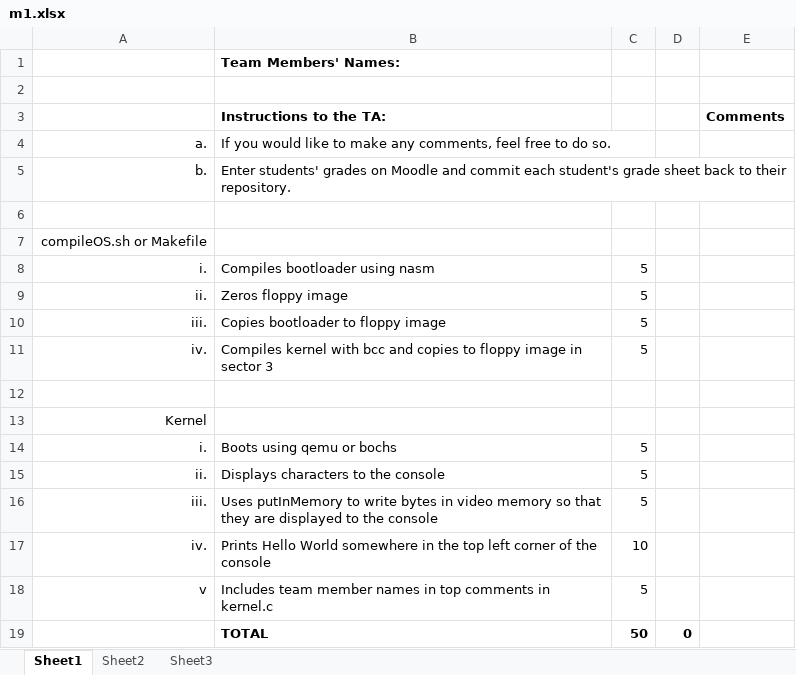
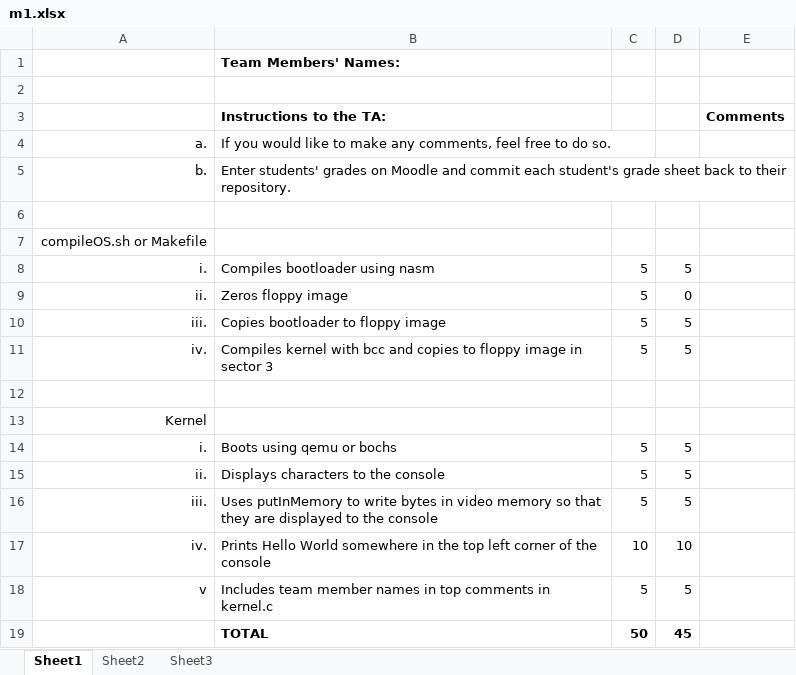
Before and after one commit to JacobGathof/BareMetal-OS, an Excel workbook: m1/m1.xlsx, sheet Sheet1, drawn as a sheet; values as stored, in another font and other column widths than the file's, no borders; the diff names each change by its address in the sheet, - before the commit and + after, or states it on an @@ line.

```diff
--- a/m1/m1.xlsx (sheet Sheet1)
+++ b/m1/m1.xlsx (sheet Sheet1)
-D8: (empty)
+D8: 5
-D9: (empty)
+D9: 0
-D10:D11: (empty)
+D10:D11: 5
-D14:D16: (empty)
+D14:D16: 5
-D17: (empty)
+D17: 10
-D18: (empty)
+D18: 5
-D19: 0
+D19: 45
```
Also changed, not shown: 5 other files.
